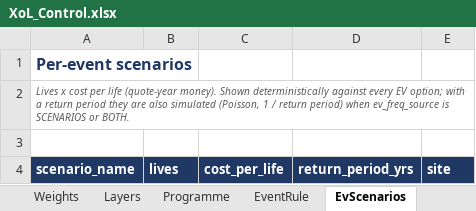
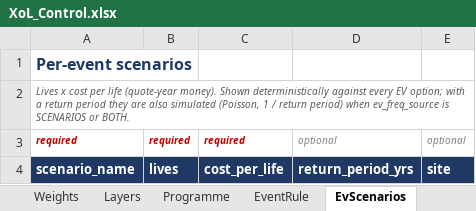
Before and after one commit to mtamsyed-gc/xolpricing, an Excel workbook: excel/templates/XoL_Control.xlsx, sheet EvScenarios, drawn as a sheet; values as stored, in another font and other column widths than the file's, no borders; the diff names each change by its address in the sheet, - before the commit and + after, or states it on an @@ line.

```diff
--- a/excel/templates/XoL_Control.xlsx (sheet EvScenarios)
+++ b/excel/templates/XoL_Control.xlsx (sheet EvScenarios)
-row 3: (empty)
+row 3: required | required | required | optional | optional
```
Also changed, not shown: sheet Params, sheet Layers, sheet Trend, sheet Expiring, sheet Scenarios, sheet Completion, 7 more sheets, other sheet tabs, data/synthetic/XoL_Control_synthetic.xlsx, 12 other files.
